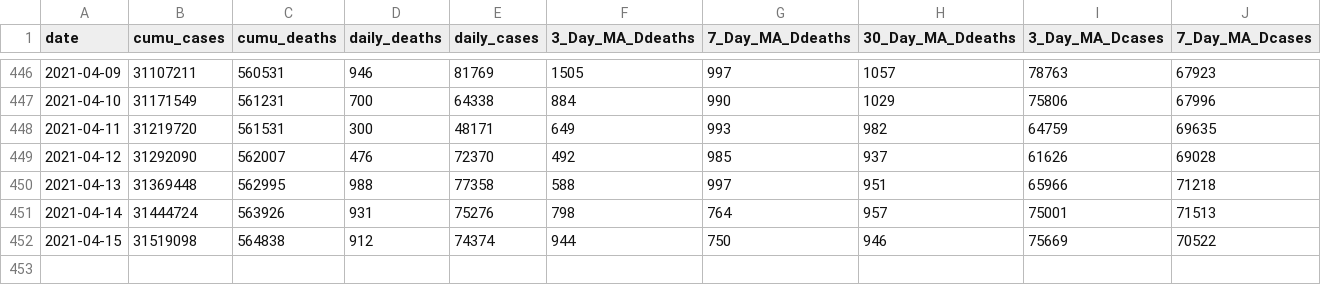
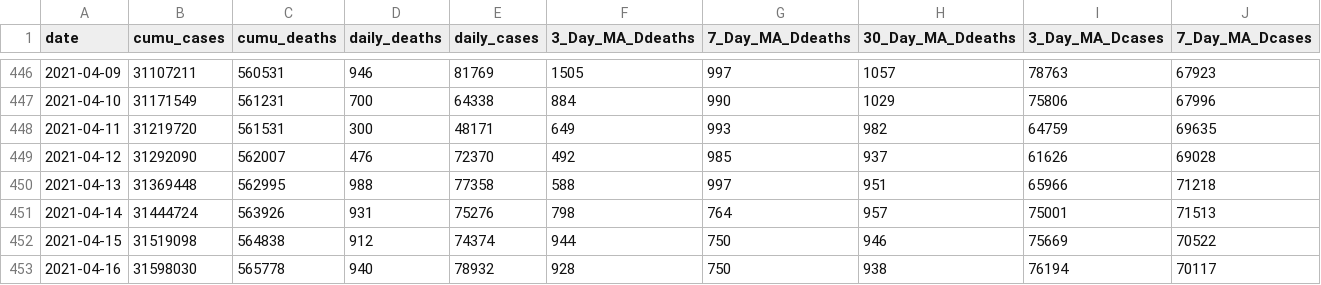
Before and after one commit to s-graham42/CovidDashboard, a CSV file: media/current_api_data/NYT_US.csv, drawn as a sheet; only a part is shown, gaps mark what is left out; rows hold the shown columns only; the diff names each change by its address in the sheet, - before the commit and + after, or states it on an @@ line.

```diff
--- a/media/current_api_data/NYT_US.csv
+++ b/media/current_api_data/NYT_US.csv
+row 453: 2021-04-16 | 31598030 | 565778 | 940 | 78932 | 928 | 750 | 938 | 76194 | 70117
```
Also changed, not shown: 1 other file.
